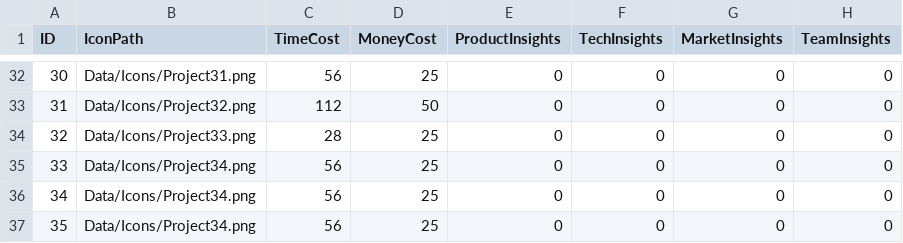
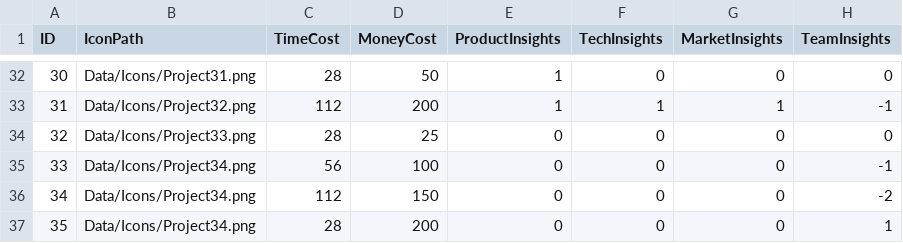
Before and after one commit to Kazakh-British-Technical-University/dpgsim, a CSV file: dpg_sim_export/Data/Projects.csv, drawn as a sheet; only a part is shown, gaps mark what is left out; the diff covers the shown part only.

```diff
--- a/dpg_sim_export/Data/Projects.csv
+++ b/dpg_sim_export/Data/Projects.csv
@@ -32,6 +32,6 @@ ID,IconPath,TimeCost,MoneyCost,ProductInsights,TechInsights,MarketInsights,TeamI
-30,Data/Icons/Project31.png,56,25,0,0,0,0
-31,Data/Icons/Project32.png,112,50,0,0,0,0
+30,Data/Icons/Project31.png,28,50,1,0,0,0
+31,Data/Icons/Project32.png,112,200,1,1,1,-1
 32,Data/Icons/Project33.png,28,25,0,0,0,0
-33,Data/Icons/Project34.png,56,25,0,0,0,0
-34,Data/Icons/Project34.png,56,25,0,0,0,0
-35,Data/Icons/Project34.png,56,25,0,0,0,0
+33,Data/Icons/Project34.png,56,100,0,0,0,-1
+34,Data/Icons/Project34.png,112,150,0,0,0,-2
+35,Data/Icons/Project34.png,28,200,0,0,0,1
```
Also changed, not shown: 38 edited cells elsewhere in this file.
